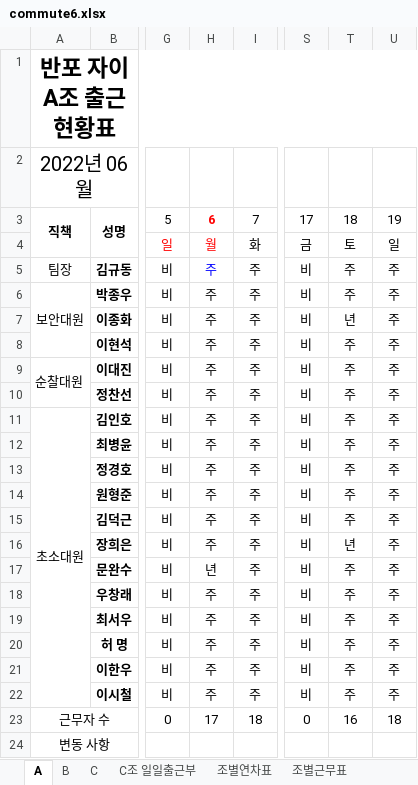
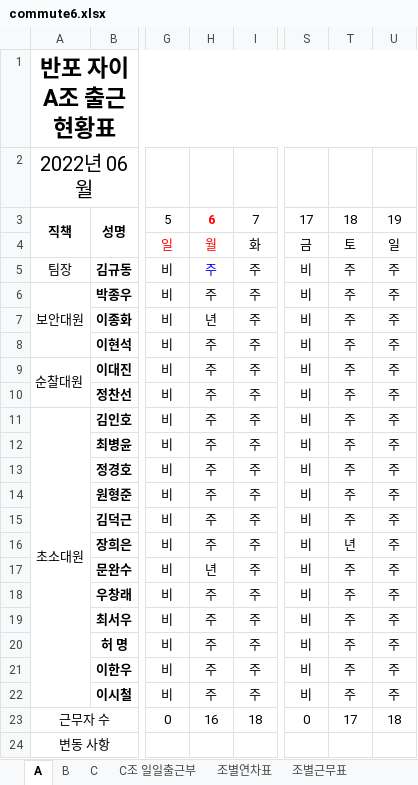
Before and after one commit to MeetLuck/kivystartpage, an Excel workbook: commute6.xlsx, sheet A, drawn as a sheet; only a part is shown, gaps mark what is left out; values as stored, in another font and other column widths than the file's, no borders; conditional formats not drawn; the diff names each change by its address in the sheet, - before the commit and + after, or states it on an @@ line.

```diff
--- a/commute6.xlsx (sheet A)
+++ b/commute6.xlsx (sheet A)
-H7: 주
+H7: 년
-T7: 년
+T7: 주
-H23: 17
+H23: 16
-T23: 16
+T23: 17
```
Also changed, not shown: sheet A조 연차표, sheet 조별연차표, 10 other files.
